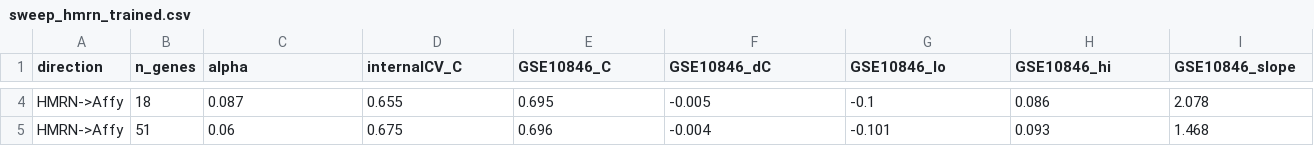
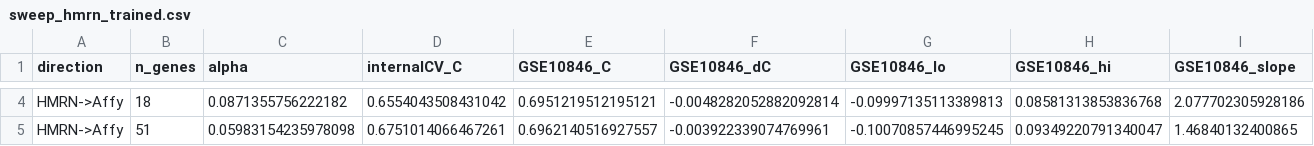
Before and after one commit to lawin-steve/dlbcl-external-validation, a CSV file: outputs/sweep_hmrn_trained.csv, drawn as a sheet; only a part is shown, gaps mark what is left out; the diff covers the shown part only; the diff names each change by its address in the sheet, - before the commit and + after, or states it on an @@ line.

```diff
--- a/outputs/sweep_hmrn_trained.csv
+++ b/outputs/sweep_hmrn_trained.csv
-C4 (alpha): 0.087
+C4 (alpha): 0.0871355756222182
-D4 (internalCV_C): 0.655
+D4 (internalCV_C): 0.6554043508431042
-E4 (GSE10846_C): 0.695
+E4 (GSE10846_C): 0.6951219512195121
-F4 (GSE10846_dC): -0.005
+F4 (GSE10846_dC): -0.0048282052882092814
-G4 (GSE10846_lo): -0.1
+G4 (GSE10846_lo): -0.09997135113389813
-H4 (GSE10846_hi): 0.086
+H4 (GSE10846_hi): 0.08581313853836768
-I4 (GSE10846_slope): 2.078
+I4 (GSE10846_slope): 2.077702305928186
-C5 (alpha): 0.06
+C5 (alpha): 0.05983154235978098
-D5 (internalCV_C): 0.675
+D5 (internalCV_C): 0.6751014066467261
-E5 (GSE10846_C): 0.696
+E5 (GSE10846_C): 0.6962140516927557
-F5 (GSE10846_dC): -0.004
+F5 (GSE10846_dC): -0.003922339074769961
-G5 (GSE10846_lo): -0.101
+G5 (GSE10846_lo): -0.10070857446995245
-H5 (GSE10846_hi): 0.093
+H5 (GSE10846_hi): 0.09349220791340047
-I5 (GSE10846_slope): 1.468
+I5 (GSE10846_slope): 1.46840132400865
```
Also changed, not shown: 70 edited cells elsewhere in this file, outputs/sweep_gse10846_trained.csv, 5 other files.
